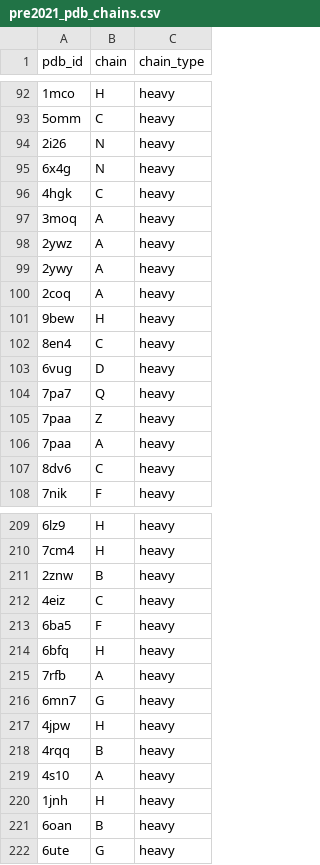
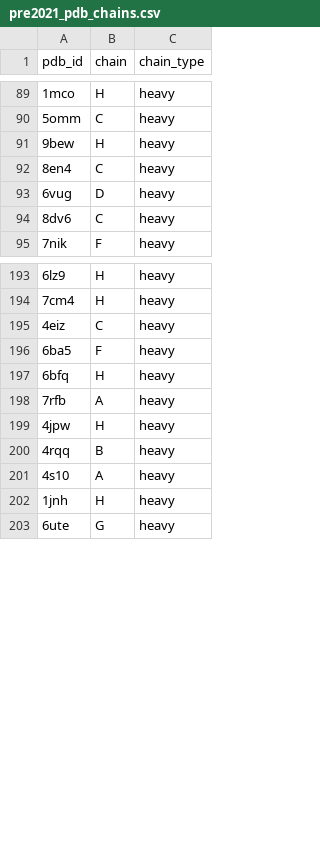
Before and after one commit to delalamo/SAbR, a CSV file: scripts/pre2021_pdb_chains.csv, drawn as a sheet; only a part is shown, gaps mark what is left out; the diff covers the shown part only.

Commit message:
Remove shark antibodies and scFvs from benchmark datasets (#156)

```diff
--- a/scripts/pre2021_pdb_chains.csv
+++ b/scripts/pre2021_pdb_chains.csv
@@ -93,9 +90,2 @@ pdb_id,chain,chain_type
 5omm,C,heavy
-2i26,N,heavy
-6x4g,N,heavy
-4hgk,C,heavy
-3moq,A,heavy
-2ywz,A,heavy
-2ywy,A,heavy
-2coq,A,heavy
 9bew,H,heavy
@@ -103,5 +93,2 @@ pdb_id,chain,chain_type
 6vug,D,heavy
-7pa7,Q,heavy
-7paa,Z,heavy
-7paa,A,heavy
 8dv6,C,heavy
@@ -210,3 +194,2 @@ pdb_id,chain,chain_type
 7cm4,H,heavy
-2znw,B,heavy
 4eiz,C,heavy
@@ -215,3 +198,2 @@ pdb_id,chain,chain_type
 7rfb,A,heavy
-6mn7,G,heavy
 4jpw,H,heavy
@@ -220,3 +202,2 @@ pdb_id,chain,chain_type
 1jnh,H,heavy
-6oan,B,heavy
 6ute,G,heavy
```
Also changed, not shown: 32 removed rows elsewhere in this file, scripts/sabdab_testset.csv.
